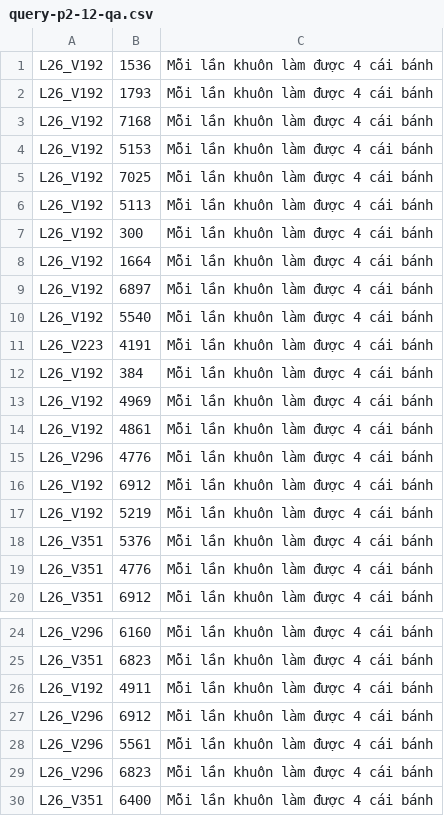
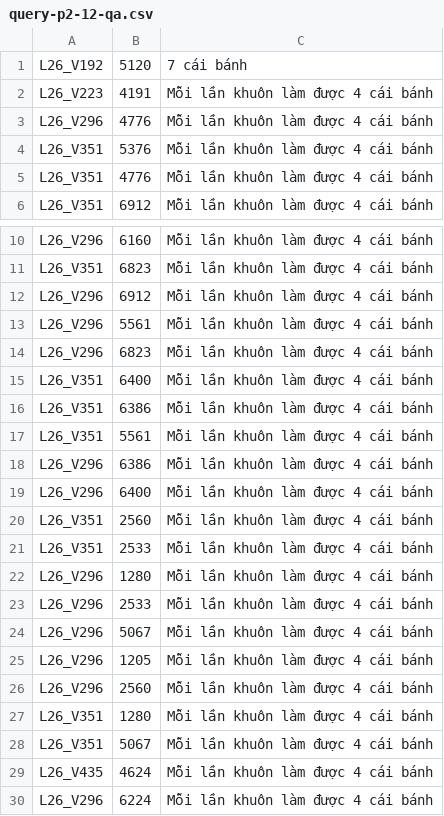
Before and after one commit to Thanhdat3010/AIC2026, a CSV file: output/sotuyen2/submission/query-p2-12-qa.csv, drawn as a sheet; only a part is shown, gaps mark what is left out; the shorter side is filled out with more unchanged rows; the diff covers the shown part only.

```diff
--- a/output/sotuyen2/submission/query-p2-12-qa.csv
+++ b/output/sotuyen2/submission/query-p2-12-qa.csv
@@ -1,18 +1,4 @@
-L26_V192,1536,"Mỗi lần khuôn làm được 4 cái bánh"
-L26_V192,1793,"Mỗi lần khuôn làm được 4 cái bánh"
-L26_V192,7168,"Mỗi lần khuôn làm được 4 cái bánh"
-L26_V192,5153,"Mỗi lần khuôn làm được 4 cái bánh"
-L26_V192,7025,"Mỗi lần khuôn làm được 4 cái bánh"
-L26_V192,5113,"Mỗi lần khuôn làm được 4 cái bánh"
-L26_V192,300,"Mỗi lần khuôn làm được 4 cái bánh"
-L26_V192,1664,"Mỗi lần khuôn làm được 4 cái bánh"
-L26_V192,6897,"Mỗi lần khuôn làm được 4 cái bánh"
-L26_V192,5540,"Mỗi lần khuôn làm được 4 cái bánh"
+L26_V192,5120,"7 cái bánh"
 L26_V223,4191,"Mỗi lần khuôn làm được 4 cái bánh"
-L26_V192,384,"Mỗi lần khuôn làm được 4 cái bánh"
-L26_V192,4969,"Mỗi lần khuôn làm được 4 cái bánh"
-L26_V192,4861,"Mỗi lần khuôn làm được 4 cái bánh"
 L26_V296,4776,"Mỗi lần khuôn làm được 4 cái bánh"
-L26_V192,6912,"Mỗi lần khuôn làm được 4 cái bánh"
-L26_V192,5219,"Mỗi lần khuôn làm được 4 cái bánh"
 L26_V351,5376,"Mỗi lần khuôn làm được 4 cái bánh"
@@ -25,3 +11,2 @@ L26_V296,6160,"Mỗi lần khuôn làm được 4 cái bánh"
 L26_V351,6823,"Mỗi lần khuôn làm được 4 cái bánh"
-L26_V192,4911,"Mỗi lần khuôn làm được 4 cái bánh"
 L26_V296,6912,"Mỗi lần khuôn làm được 4 cái bánh"
```
Also changed, not shown: 11 removed rows elsewhere in this file, output/sotuyen2/submission/query-p2-19-qa.csv, output/sotuyen2/submission/query-p2-27-qa.csv, 5 other files.
